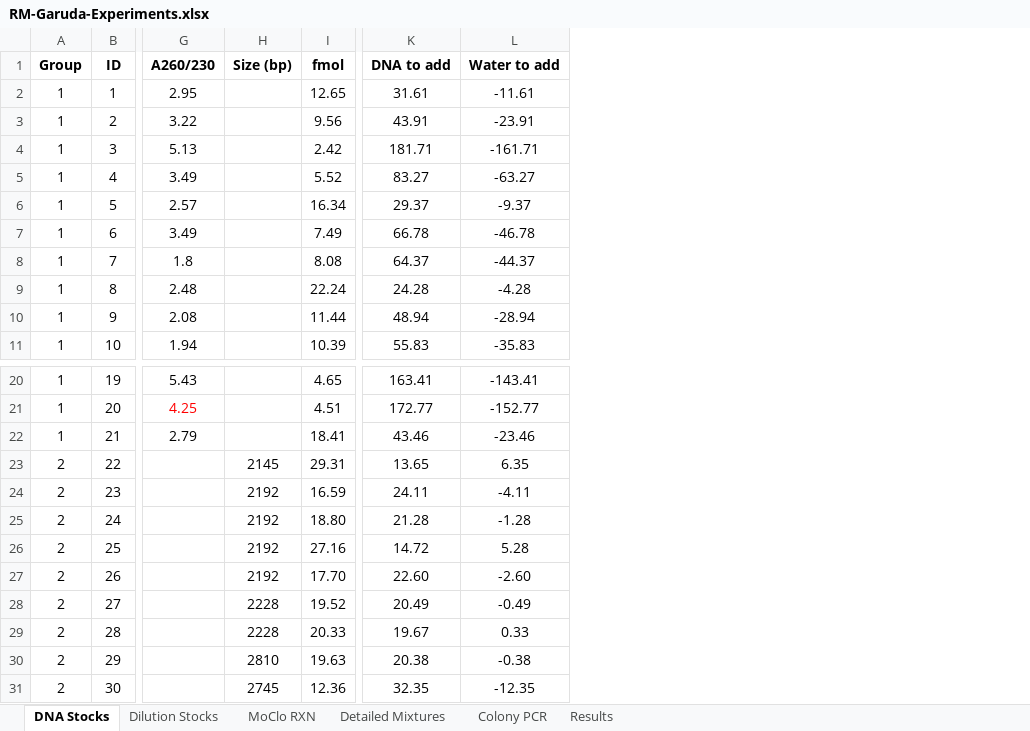
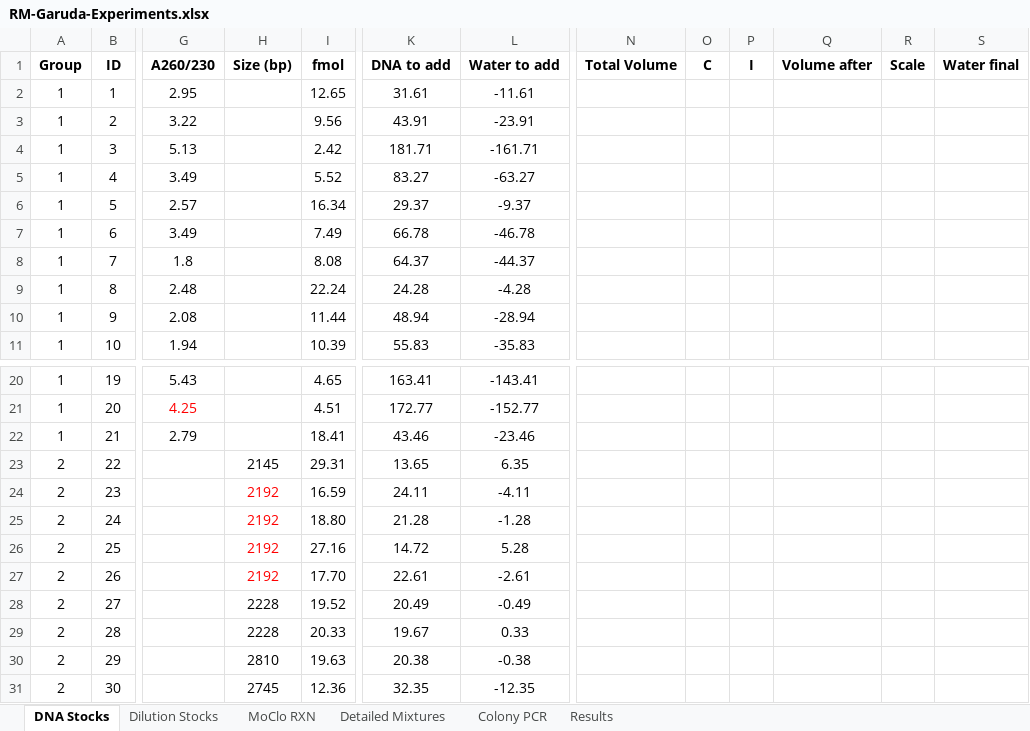
Before and after one commit to CIDARLAB/Garuda, an Excel workbook: resources/RM-Garuda-Experiments.xlsx, sheet DNA Stocks, drawn as a sheet; only a part is shown, gaps mark what is left out; values as stored, in another font and other column widths than the file's, no borders; conditional formats not drawn; the diff covers the shown part only; the diff names each change by its address in the sheet, - before the commit and + after, or states it on an @@ line.

```diff
--- a/resources/RM-Garuda-Experiments.xlsx (sheet DNA Stocks)
+++ b/resources/RM-Garuda-Experiments.xlsx (sheet DNA Stocks)
+column N (Total Volume), empty
+column O (C), empty
+column P (I), empty
+column Q (Volume after), empty
+column R (Scale), empty
+column S (Water final), empty
-H24:H27 text colour: black
+H24:H27 text colour: #FF0000
-K27 (DNA to add): 22.60
+K27 (DNA to add): 22.61
-L27 (Water to add): -2.60
+L27 (Water to add): -2.61
```
Also changed, not shown: 50 added rows elsewhere in this sheet, formulas that keep their value, 9 other files.
